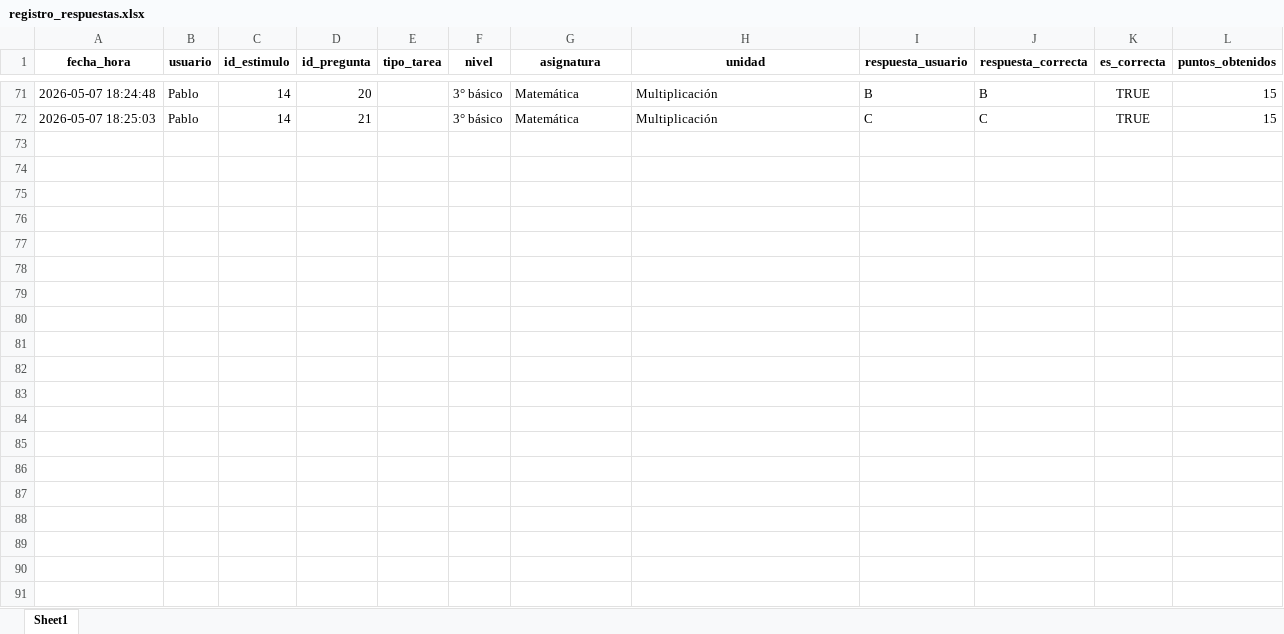
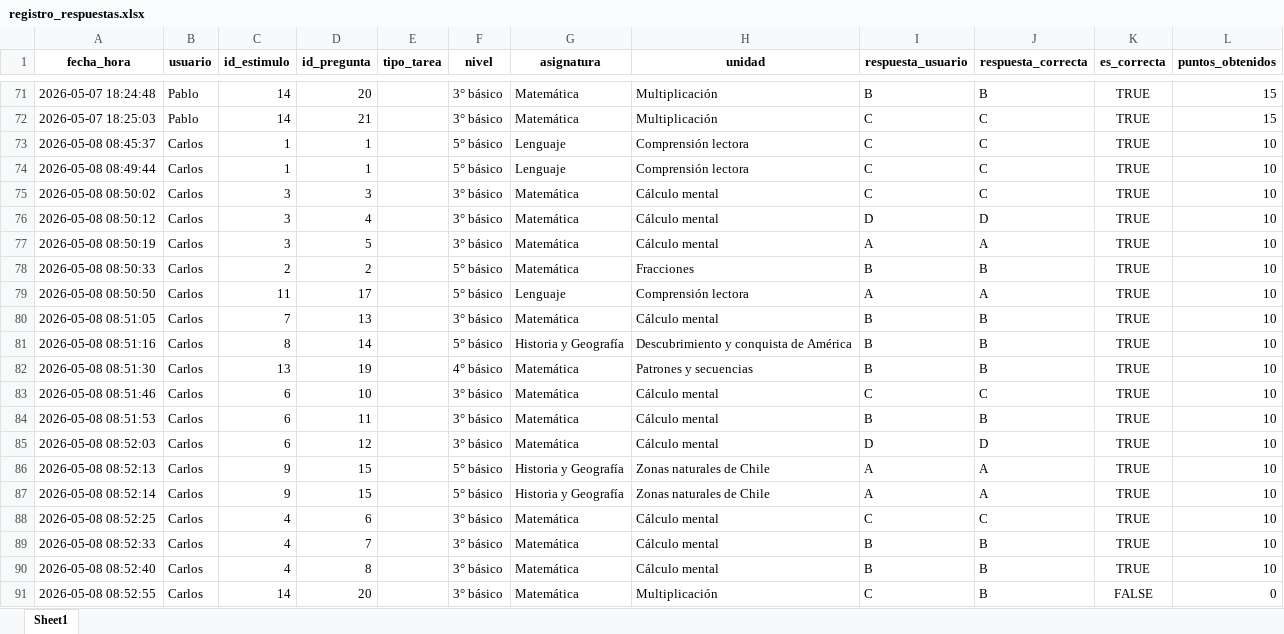
Before and after one commit to cargomir/pudu, an Excel workbook: registro_respuestas.xlsx, sheet Sheet1, drawn as a sheet; only a part is shown, gaps mark what is left out; values as stored, in another font and other column widths than the file's, no borders; the diff covers the shown part only; the diff names each change by its address in the sheet, - before the commit and + after, or states it on an @@ line.

```diff
--- a/registro_respuestas.xlsx (sheet Sheet1)
+++ b/registro_respuestas.xlsx (sheet Sheet1)
+row 73: 2026-05-08 08:45:37 | Carlos | 1 | 1 |  | 5° básico | Lenguaje | Comprensión lectora | C | C | TRUE | 10
+row 74: 2026-05-08 08:49:44 | Carlos | 1 | 1 |  | 5° básico | Lenguaje | Comprensión lectora | C | C | TRUE | 10
+row 75: 2026-05-08 08:50:02 | Carlos | 3 | 3 |  | 3° básico | Matemática | Cálculo mental | C | C | TRUE | 10
+row 76: 2026-05-08 08:50:12 | Carlos | 3 | 4 |  | 3° básico | Matemática | Cálculo mental | D | D | TRUE | 10
+row 77: 2026-05-08 08:50:19 | Carlos | 3 | 5 |  | 3° básico | Matemática | Cálculo mental | A | A | TRUE | 10
+row 78: 2026-05-08 08:50:33 | Carlos | 2 | 2 |  | 5° básico | Matemática | Fracciones | B | B | TRUE | 10
+row 79: 2026-05-08 08:50:50 | Carlos | 11 | 17 |  | 5° básico | Lenguaje | Comprensión lectora | A | A | TRUE | 10
+row 80: 2026-05-08 08:51:05 | Carlos | 7 | 13 |  | 3° básico | Matemática | Cálculo mental | B | B | TRUE | 10
+row 81: 2026-05-08 08:51:16 | Carlos | 8 | 14 |  | 5° básico | Historia y Geografía | Descubrimiento y conquista de América | B | B | TRUE | 10
+row 82: 2026-05-08 08:51:30 | Carlos | 13 | 19 |  | 4° básico | Matemática | Patrones y secuencias | B | B | TRUE | 10
+row 83: 2026-05-08 08:51:46 | Carlos | 6 | 10 |  | 3° básico | Matemática | Cálculo mental | C | C | TRUE | 10
+row 84: 2026-05-08 08:51:53 | Carlos | 6 | 11 |  | 3° básico | Matemática | Cálculo mental | B | B | TRUE | 10
+row 85: 2026-05-08 08:52:03 | Carlos | 6 | 12 |  | 3° básico | Matemática | Cálculo mental | D | D | TRUE | 10
+row 86: 2026-05-08 08:52:13 | Carlos | 9 | 15 |  | 5° básico | Historia y Geografía | Zonas naturales de Chile | A | A | TRUE | 10
+row 87: 2026-05-08 08:52:14 | Carlos | 9 | 15 |  | 5° básico | Historia y Geografía | Zonas naturales de Chile | A | A | TRUE | 10
+row 88: 2026-05-08 08:52:25 | Carlos | 4 | 6 |  | 3° básico | Matemática | Cálculo mental | C | C | TRUE | 10
+row 89: 2026-05-08 08:52:33 | Carlos | 4 | 7 |  | 3° básico | Matemática | Cálculo mental | B | B | TRUE | 10
+row 90: 2026-05-08 08:52:40 | Carlos | 4 | 8 |  | 3° básico | Matemática | Cálculo mental | B | B | TRUE | 10
+row 91: 2026-05-08 08:52:55 | Carlos | 14 | 20 |  | 3° básico | Matemática | Multiplicación | C | B | FALSE | 0
```
Also changed, not shown: 48 added rows elsewhere in this sheet, estimulos.xlsx, preguntas.xlsx, 1 other file.
